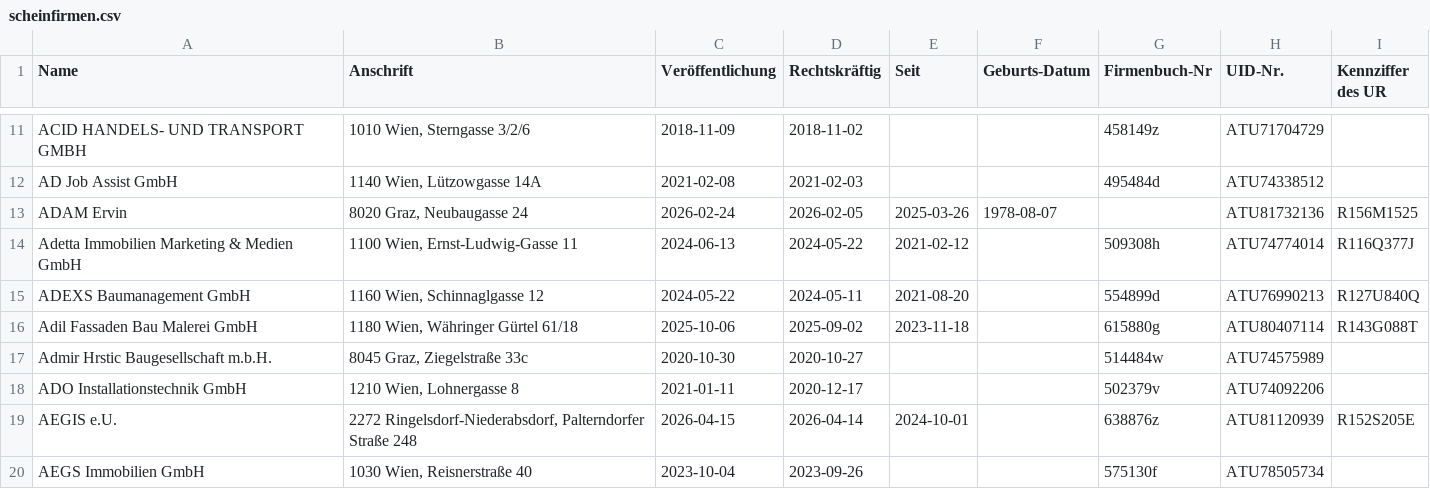
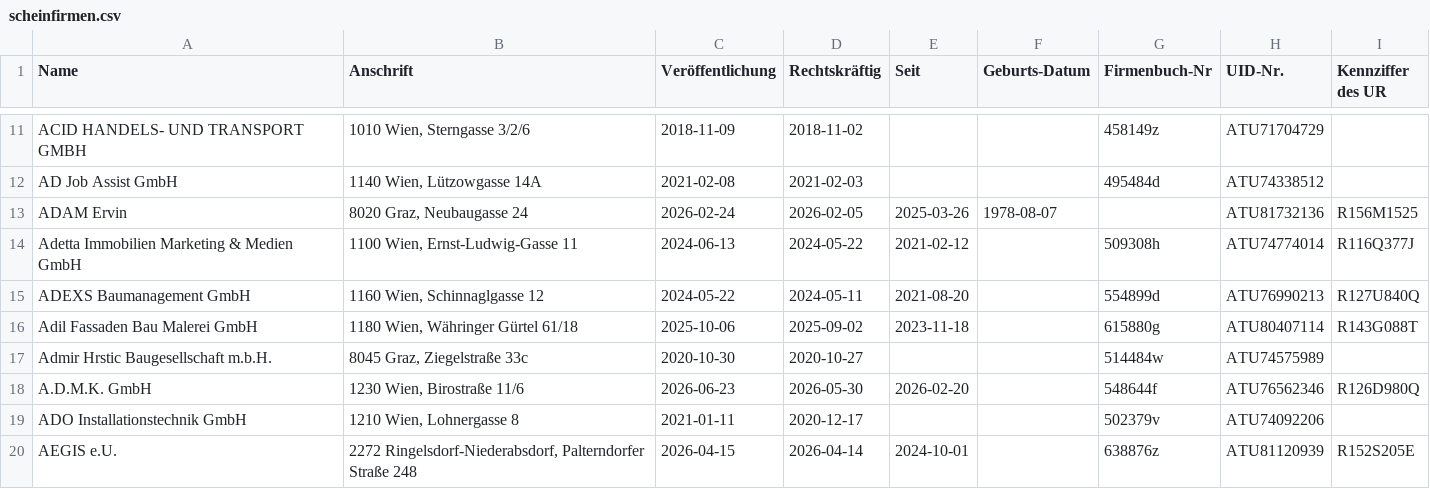
Before and after one commit to arjoma/scheinfirmen-at, a CSV file: data/scheinfirmen.csv, drawn as a sheet; only a part is shown, gaps mark what is left out; the shorter side is filled out with more unchanged rows.

```diff
--- a/data/scheinfirmen.csv
+++ b/data/scheinfirmen.csv
@@ -17,2 +17,3 @@ Adil Fassaden Bau Malerei GmbH,"1180 Wien, Währinger Gürtel 61/18",2025-10-06,
 Admir Hrstic Baugesellschaft m.b.H.,"8045 Graz, Ziegelstraße 33c",2020-10-30,2020-10-27,,,514484w,ATU74575989,
+A.D.M.K. GmbH,"1230 Wien, Birostraße 11/6",2026-06-23,2026-05-30,2026-02-20,,548644f,ATU76562346,R126D980Q
 ADO Installationstechnik GmbH,"1210 Wien, Lohnergasse 8",2021-01-11,2020-12-17,,,502379v,ATU74092206,
```
Also changed, not shown: 3 other files.
